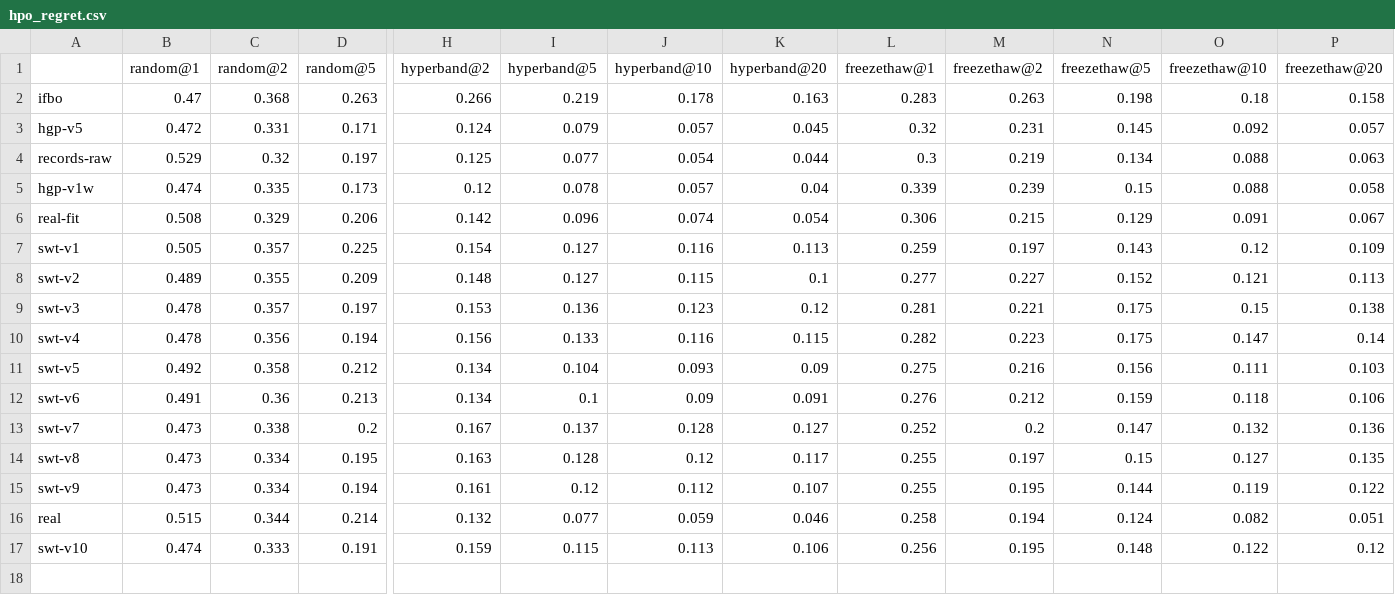
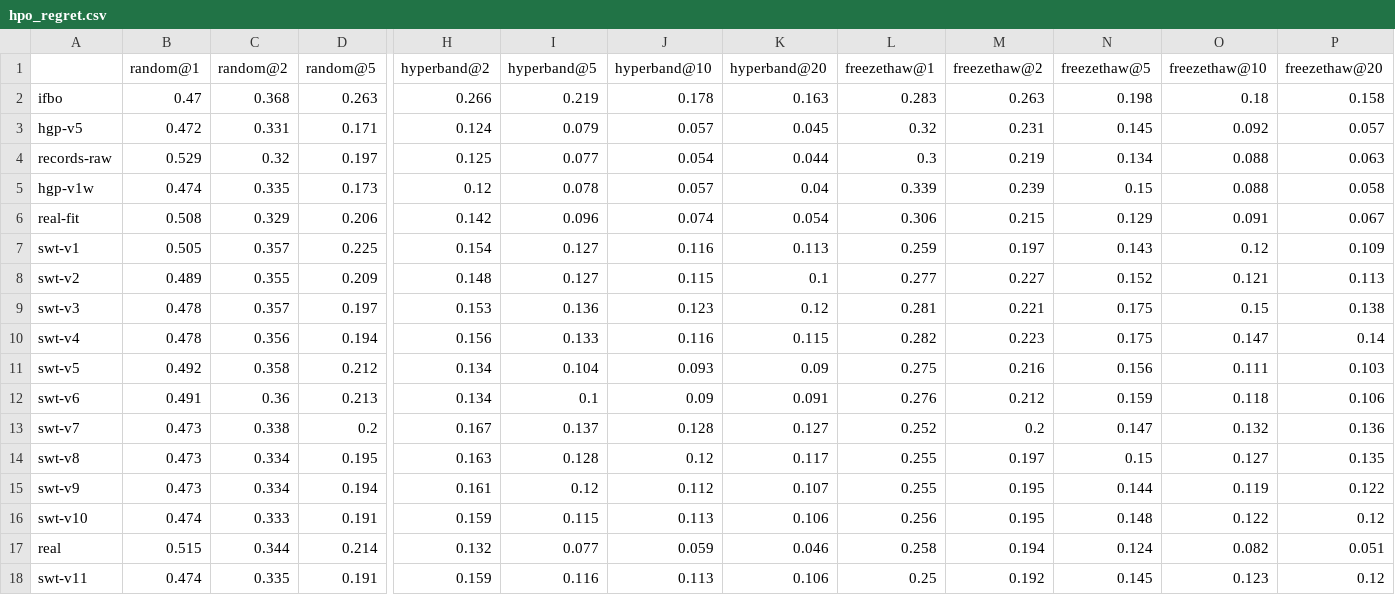
Before and after one commit to ASFaust/lcfaker, a CSV file: results/hpo_regret.csv, drawn as a sheet; only a part is shown, gaps mark what is left out; addresses are those after the commit; rows hold the shown columns only; the diff names each change by its address in the sheet, - before the commit and + after, or states it on an @@ line.

```diff
--- a/results/hpo_regret.csv
+++ b/results/hpo_regret.csv
+row 16: swt-v10 | 0.474 | 0.333 | 0.191 | 0.159 | 0.115 | 0.113 | 0.106 | 0.256 | 0.195 | 0.148 | 0.122 | 0.12
-A18: swt-v10
+A18: swt-v11
-C18 (random@2): 0.333
+C18 (random@2): 0.335
-I18 (hyperband@5): 0.115
+I18 (hyperband@5): 0.116
-L18 (freezethaw@1): 0.256
+L18 (freezethaw@1): 0.25
-M18 (freezethaw@2): 0.195
+M18 (freezethaw@2): 0.192
-N18 (freezethaw@5): 0.148
+N18 (freezethaw@5): 0.145
-O18 (freezethaw@10): 0.122
+O18 (freezethaw@10): 0.123
```
Also changed, not shown: results/faker_eval.csv, results/faker_gaps.csv, 16 other files.
